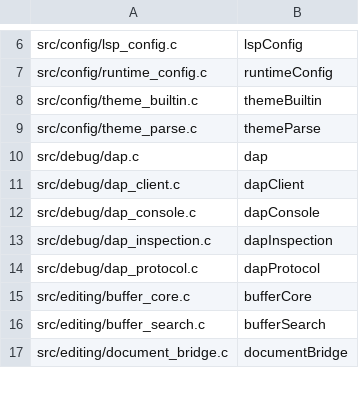
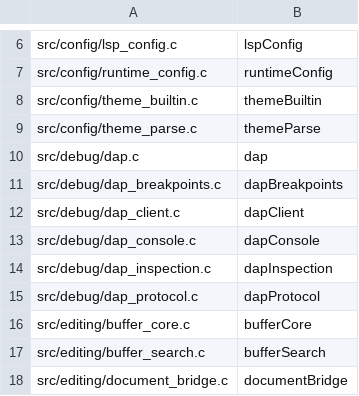
Before and after one commit to kokkoniemi/rotide, a TSV file: tools/module-prefixes.tsv, drawn as a sheet; only a part is shown, gaps mark what is left out; the diff names each change by its address in the sheet, - before the commit and + after, or states it on an @@ line.

```diff
--- a/tools/module-prefixes.tsv
+++ b/tools/module-prefixes.tsv
+row 11: src/debug/dap_breakpoints.c | dapBreakpoints
```
Also changed, not shown: 4 other files.
